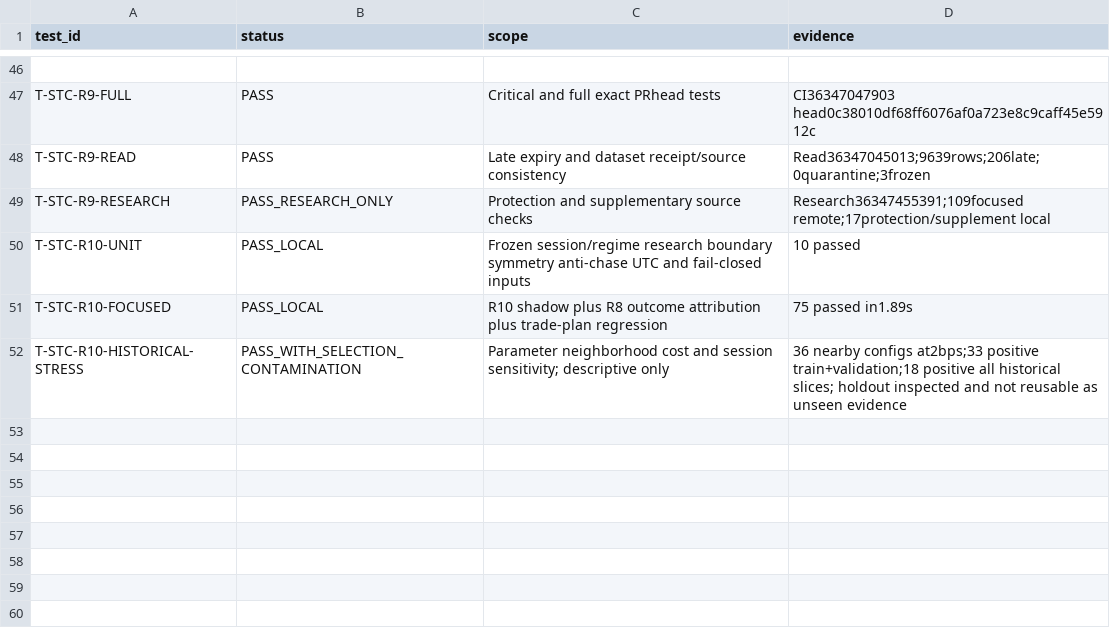
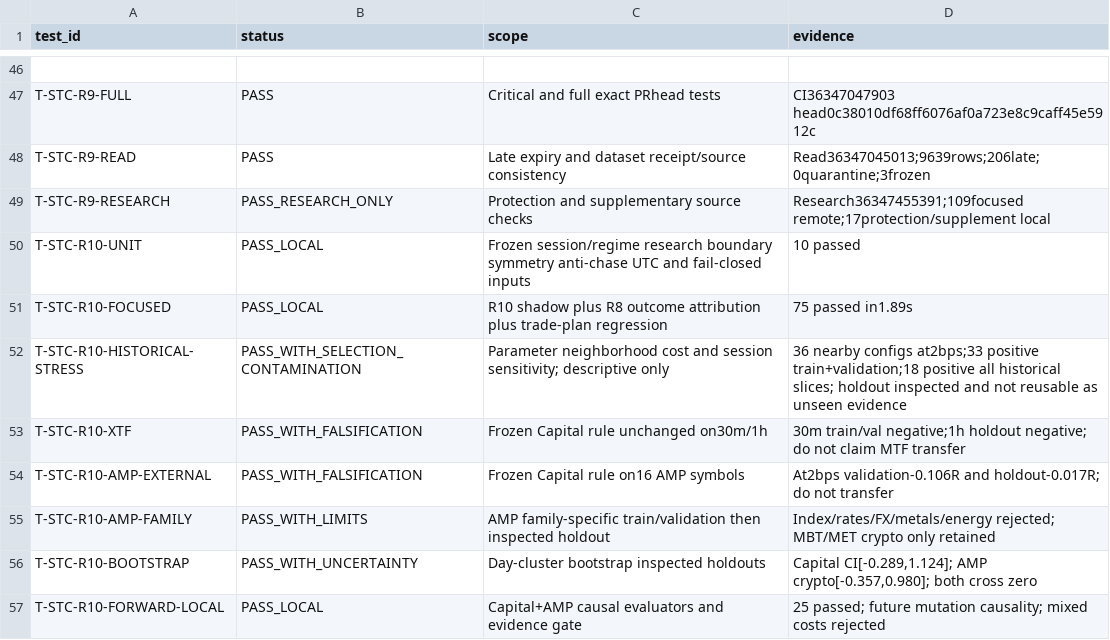
Before and after one commit to engmeldkroury-pixel/stc-competition-engine, a CSV file: TEST_REGISTER.csv, drawn as a sheet; only a part is shown, gaps mark what is left out.

Commit message:
register(R10): append robustness and causal tests

```diff
--- a/TEST_REGISTER.csv
+++ b/TEST_REGISTER.csv
@@ -52 +52,6 @@ T-STC-R10-FOCUSED,PASS_LOCAL,"R10 shadow plus R8 outcome attribution plus trade-
 T-STC-R10-HISTORICAL-STRESS,PASS_WITH_SELECTION_CONTAMINATION,"Parameter neighborhood cost and session sensitivity; descriptive only","36 nearby configs at2bps;33 positive train+validation;18 positive all historical slices; holdout inspected and not reusable as unseen evidence"
+T-STC-R10-XTF,PASS_WITH_FALSIFICATION,"Frozen Capital rule unchanged on30m/1h","30m train/val negative;1h holdout negative; do not claim MTF transfer"
+T-STC-R10-AMP-EXTERNAL,PASS_WITH_FALSIFICATION,"Frozen Capital rule on16 AMP symbols","At2bps validation-0.106R and holdout-0.017R; do not transfer"
+T-STC-R10-AMP-FAMILY,PASS_WITH_LIMITS,"AMP family-specific train/validation then inspected holdout","Index/rates/FX/metals/energy rejected; MBT/MET crypto only retained"
+T-STC-R10-BOOTSTRAP,PASS_WITH_UNCERTAINTY,"Day-cluster bootstrap inspected holdouts","Capital CI[-0.289,1.124]; AMP crypto[-0.357,0.980]; both cross zero"
+T-STC-R10-FORWARD-LOCAL,PASS_LOCAL,"Capital+AMP causal evaluators and evidence gate","25 passed; future mutation causality; mixed costs rejected"
```
